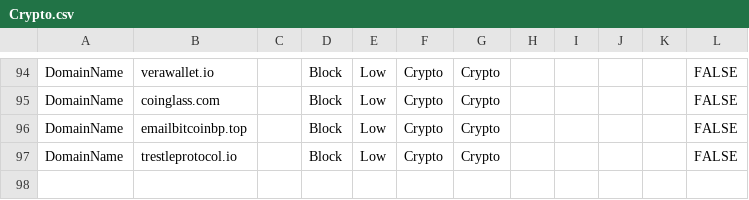
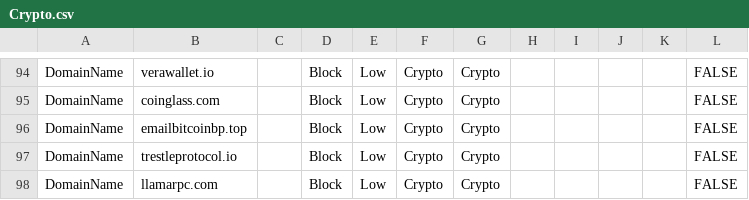
Before and after one commit to jkerai1/SoftwareCertificates, a CSV file: Bulk-IOC-CSVs/Crypto.csv, drawn as a sheet; only a part is shown, gaps mark what is left out.

Commit message:
Update Crypto.csv

```diff
--- a/Bulk-IOC-CSVs/Crypto.csv
+++ b/Bulk-IOC-CSVs/Crypto.csv
@@ -97 +97,2 @@ DomainName,emailbitcoinbp.top,,Block,Low,Crypto,Crypto,,,,,FALSE
 DomainName,trestleprotocol.io,,Block,Low,Crypto,Crypto,,,,,FALSE
+DomainName,llamarpc.com,,Block,Low,Crypto,Crypto,,,,,FALSE
```
